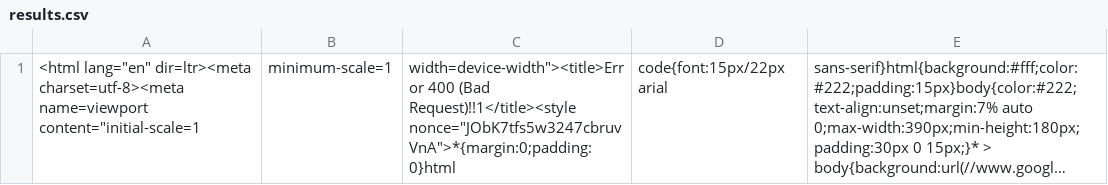
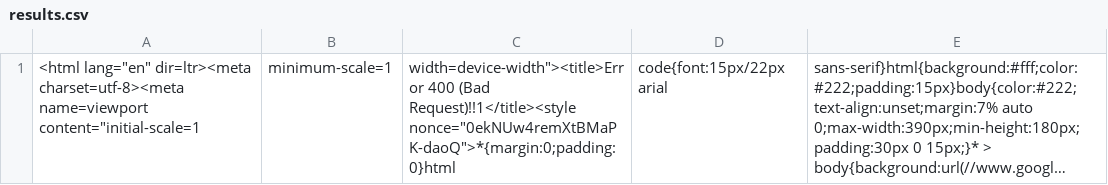
Before and after one commit to Puzzled-Pint-Twin-Cities/twincities.puzzledpint.org, a CSV file: _data/results.csv, drawn as a sheet; long unchanged cells end in …; the diff names each change by its address in the sheet, - before the commit and + after, or states it on an @@ line.

```diff
--- a/_data/results.csv
+++ b/_data/results.csv
-C1: …(Bad Request)!!1</title><style nonce="JObK7tfs5w3247cbruvVnA">*{margin:0;padding:0}html
+C1: …(Bad Request)!!1</title><style nonce="0ekNUw4remXtBMaPK-daoQ">*{margin:0;padding:0}html
```
Also changed, not shown: _data/aliases.csv.
